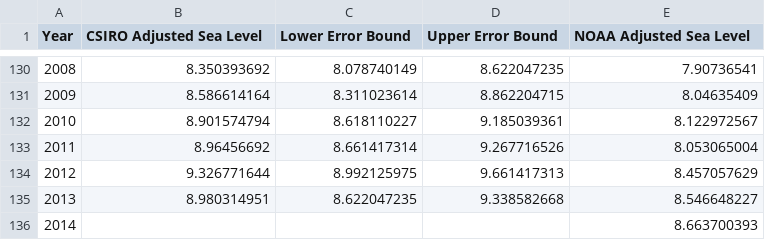
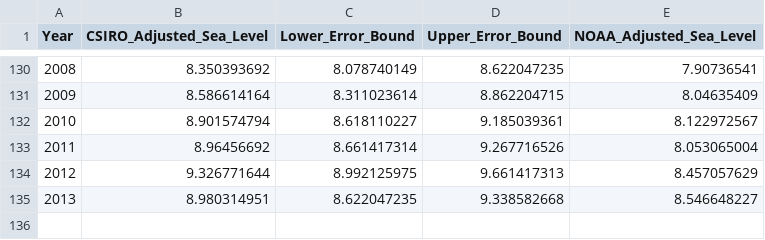
Before and after one commit to SianJade/climate-change-data-dashboard, a CSV file: data/epa-sea-level.csv, drawn as a sheet; only a part is shown, gaps mark what is left out; the diff names each change by its address in the sheet, - before the commit and + after, or states it on an @@ line.

Commit message:
add sea level data

```diff
--- a/data/epa-sea-level.csv
+++ b/data/epa-sea-level.csv
-B1: CSIRO Adjusted Sea Level
+B1: CSIRO_Adjusted_Sea_Level
-C1: Lower Error Bound
+C1: Lower_Error_Bound
-D1: Upper Error Bound
+D1: Upper_Error_Bound
-E1: NOAA Adjusted Sea Level
+E1: NOAA_Adjusted_Sea_Level
-row 136: 2014 |  |  |  | 8.663700393
```
